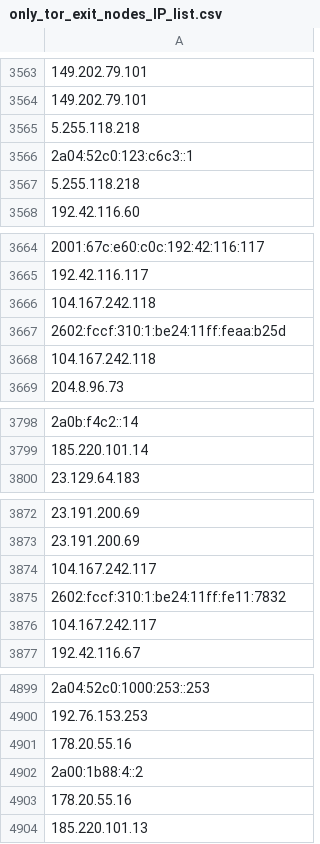
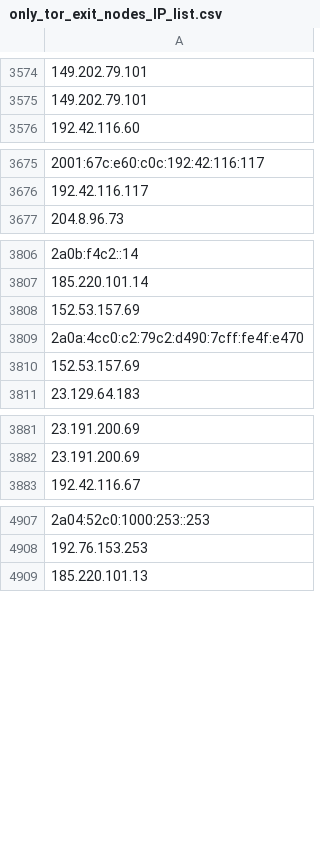
Before and after one commit to hamzajazib/awesome-lists, a CSV file: Lists/TOR/only_tor_exit_nodes_IP_list.csv, drawn as a sheet; only a part is shown, gaps mark what is left out; removed rows and columns are numbered as before the commit, all else as after; the diff covers the shown part only; the diff names each change by its address in the sheet, - before the commit and + after, or states it on an @@ line.

```diff
--- a/Lists/TOR/only_tor_exit_nodes_IP_list.csv
+++ b/Lists/TOR/only_tor_exit_nodes_IP_list.csv
-row 3565: 5.255.118.218
-row 3566: 2a04:52c0:123:c6c3::1
-row 3567: 5.255.118.218
-row 3666: 104.167.242.118
-row 3667: 2602:fccf:310:1:be24:11ff:feaa:b25d
-row 3668: 104.167.242.118
+row 3808: 152.53.157.69
+row 3809: 2a0a:4cc0:c2:79c2:d490:7cff:fe4f:e470
+row 3810: 152.53.157.69
-row 3874: 104.167.242.117
-row 3875: 2602:fccf:310:1:be24:11ff:fe11:7832
-row 3876: 104.167.242.117
-row 4901: 178.20.55.16
-row 4902: 2a00:1b88:4::2
-row 4903: 178.20.55.16
```
Also changed, not shown: 33 added rows, 29 removed rows and 4 edited cells elsewhere in this file, Lists/TOR/only_tor_guard_nodes_IP_list.csv, 1 other file.
